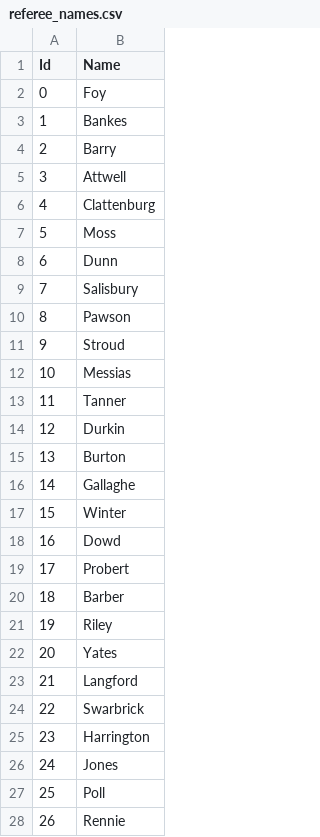
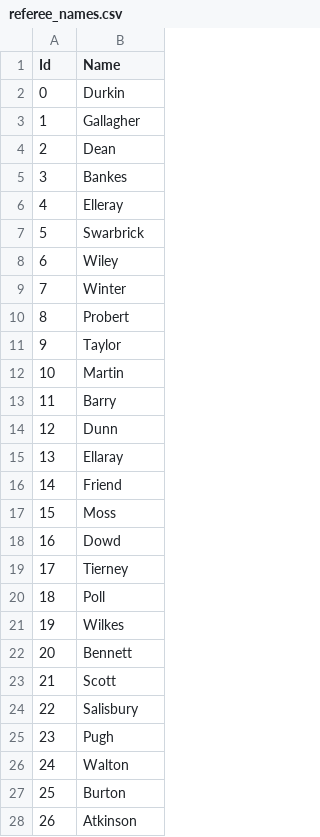
Before and after one commit to mateuszgua/football-stats-england, a CSV file: data/referee_names.csv, drawn as a sheet; only a part is shown; the diff covers the shown part only.

```diff
--- a/data/referee_names.csv
+++ b/data/referee_names.csv
@@ -1,28 +1,28 @@
 Id,Name
-0,Foy
-1,Bankes
-2,Barry
-3,Attwell
-4,Clattenburg
-5,Moss
-6,Dunn
-7,Salisbury
-8,Pawson
-9,Stroud
-10,Messias
-11,Tanner
-12,Durkin
-13,Burton
-14,Gallaghe
-15,Winter
+0,Durkin
+1,Gallagher
+2,Dean
+3,Bankes
+4,Elleray
+5,Swarbrick
+6,Wiley
+7,Winter
+8,Probert
+9,Taylor
+10,Martin
+11,Barry
+12,Dunn
+13,Ellaray
+14,Friend
+15,Moss
 16,Dowd
-17,Probert
-18,Barber
-19,Riley
-20,Yates
-21,Langford
-22,Swarbrick
-23,Harrington
-24,Jones
-25,Poll
-26,Rennie
+17,Tierney
+18,Poll
+19,Wilkes
+20,Bennett
+21,Scott
+22,Salisbury
+23,Pugh
+24,Walton
+25,Burton
+26,Atkinson
```
Also changed, not shown: 38 edited cells elsewhere in this file, 5 other files.
